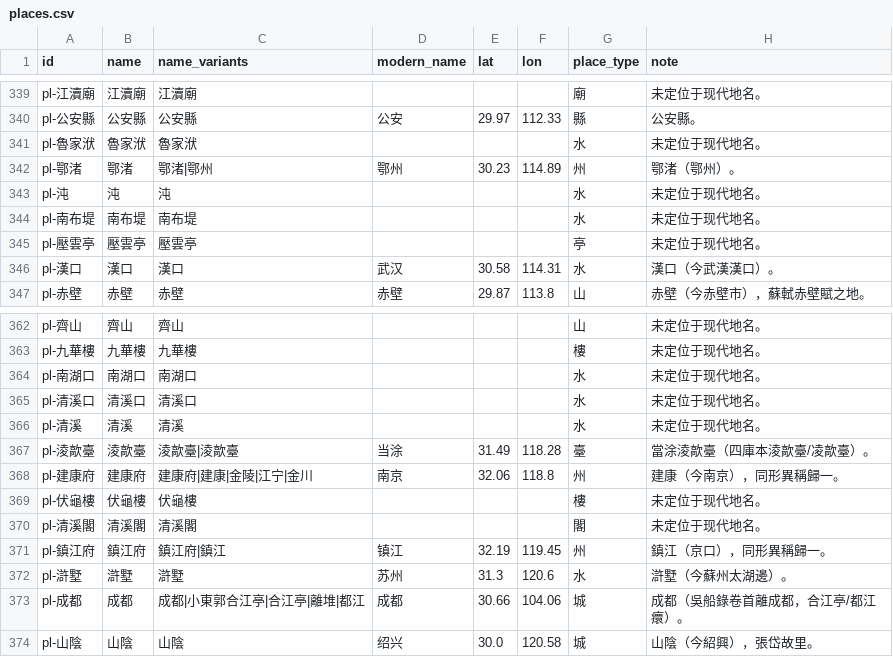
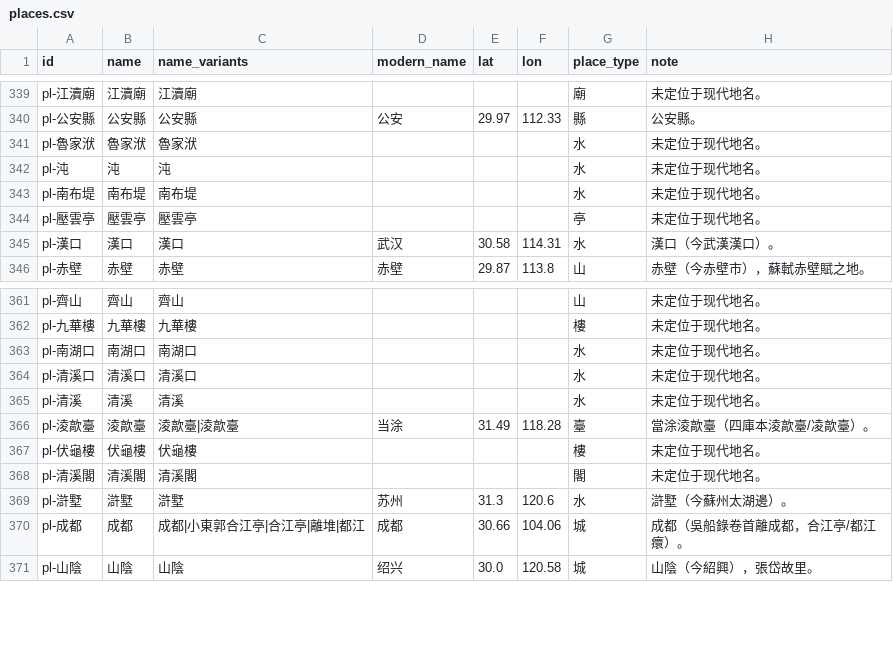
Before and after one commit to puremapping/changjiang-youji, a CSV file: data/base/places.csv, drawn as a sheet; only a part is shown, gaps mark what is left out; the diff names each change by its address in the sheet, - before the commit and + after, or states it on an @@ line.

```diff
--- a/data/base/places.csv
+++ b/data/base/places.csv
-row 342: pl-鄂渚 | 鄂渚 | 鄂渚|鄂州 | 鄂州 | 30.23 | 114.89 | 州 | 鄂渚（鄂州）。
-row 368: pl-建康府 | 建康府 | 建康府|建康|金陵|江宁|金川 | 南京 | 32.06 | 118.8 | 州 | 建康（今南京），同形異稱歸一。
-row 371: pl-鎮江府 | 鎮江府 | 鎮江府|鎮江 | 镇江 | 32.19 | 119.45 | 州 | 鎮江（京口），同形異稱歸一。
```
Also changed, not shown: 4 other files.
